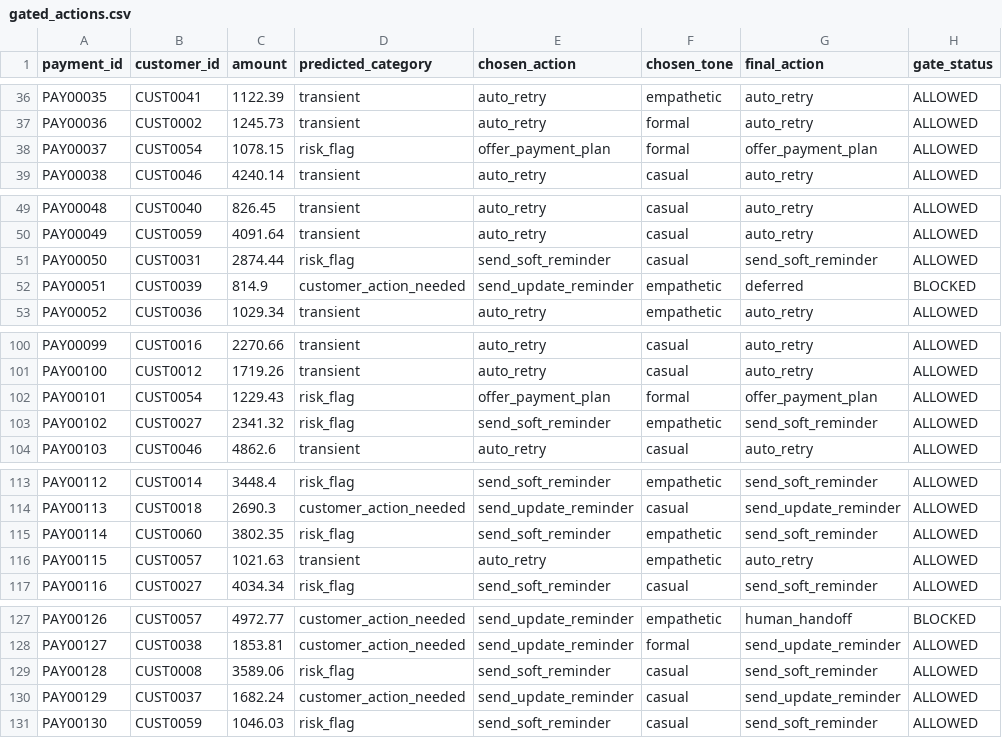
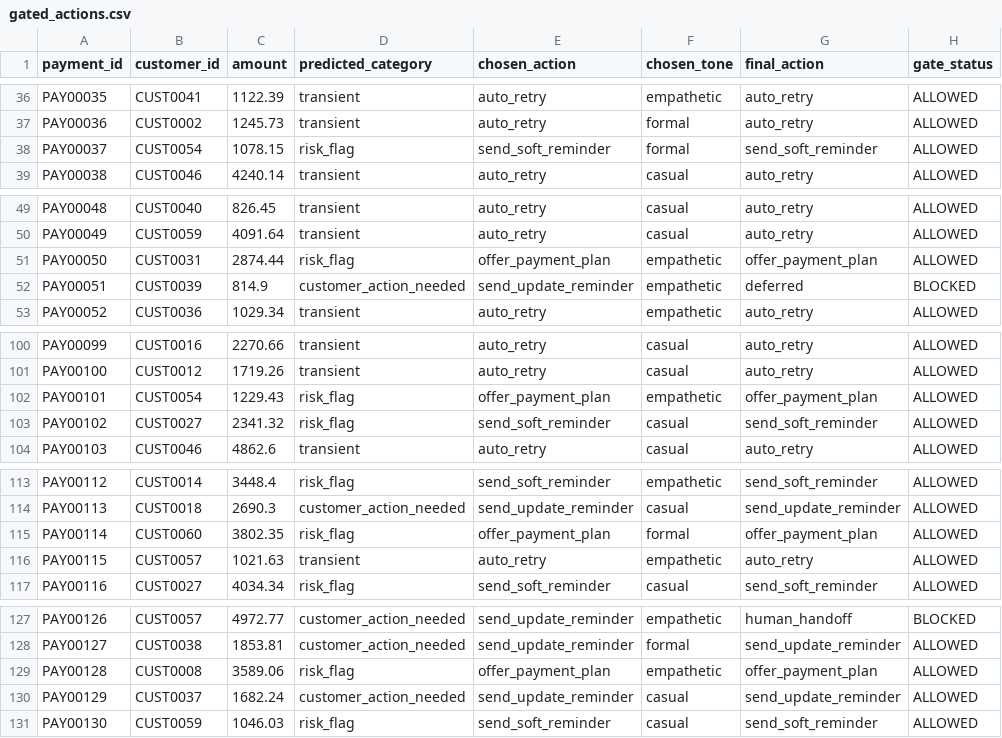
Before and after one commit to Param-Maheshwari/Revora-AI-Revenue-Recovery-Agent, a CSV file: revenue-recovery-agent/data/gated_actions.csv, drawn as a sheet; only a part is shown, gaps mark what is left out; the diff covers the shown part only; the diff names each change by its address in the sheet, - before the commit and + after, or states it on an @@ line.

```diff
--- a/revenue-recovery-agent/data/gated_actions.csv
+++ b/revenue-recovery-agent/data/gated_actions.csv
-E38 (chosen_action): offer_payment_plan
+E38 (chosen_action): send_soft_reminder
-G38 (final_action): offer_payment_plan
+G38 (final_action): send_soft_reminder
-E51 (chosen_action): send_soft_reminder
+E51 (chosen_action): offer_payment_plan
-F51 (chosen_tone): casual
+F51 (chosen_tone): empathetic
-G51 (final_action): send_soft_reminder
+G51 (final_action): offer_payment_plan
-F102 (chosen_tone): formal
+F102 (chosen_tone): empathetic
-F103 (chosen_tone): empathetic
+F103 (chosen_tone): casual
-E115 (chosen_action): send_soft_reminder
+E115 (chosen_action): offer_payment_plan
-F115 (chosen_tone): empathetic
+F115 (chosen_tone): formal
-G115 (final_action): send_soft_reminder
+G115 (final_action): offer_payment_plan
-E129 (chosen_action): send_soft_reminder
+E129 (chosen_action): offer_payment_plan
-F129 (chosen_tone): casual
+F129 (chosen_tone): empathetic
-G129 (final_action): send_soft_reminder
+G129 (final_action): offer_payment_plan
```
Also changed, not shown: 3 edited cells elsewhere in this file, revenue-recovery-agent/data/final_messages.csv, revenue-recovery-agent/data/interventions.csv, 7 other files.
